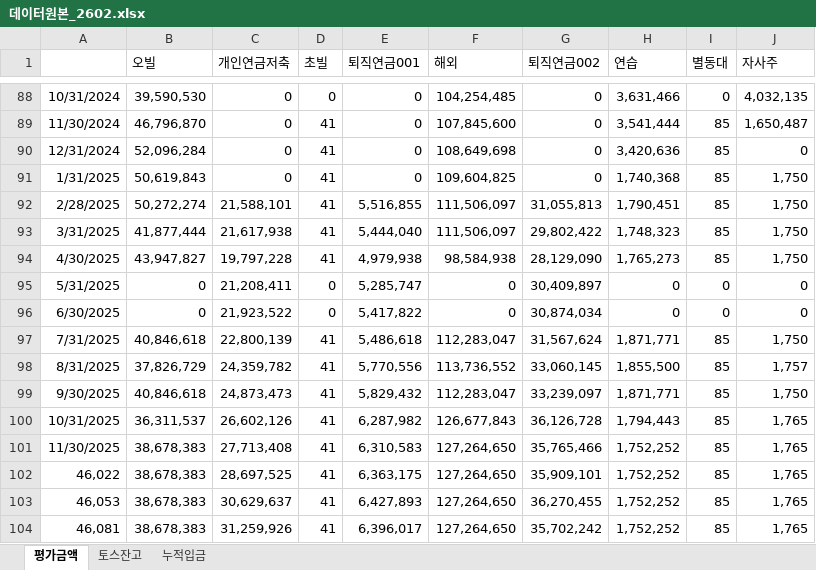
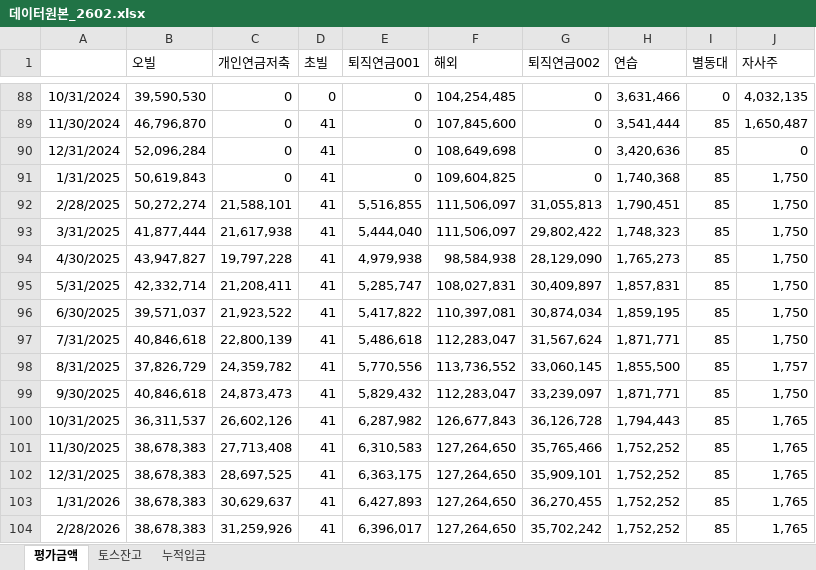
Before and after one commit to jungukeu-ctrl/MyAssetDashBD, an Excel workbook: 데이터원본_2602.xlsx, sheet 평가금액, drawn as a sheet; only a part is shown, gaps mark what is left out; values as stored, in another font and other column widths than the file's, no borders; the diff names each change by its address in the sheet, - before the commit and + after, or states it on an @@ line.

Commit message:
Add files via upload

```diff
--- a/데이터원본_2602.xlsx (sheet 평가금액)
+++ b/데이터원본_2602.xlsx (sheet 평가금액)
-B95 (오빌): 0
+B95 (오빌): 42,332,714
-D95:D96 (초빌): 0
+D95:D96 (초빌): 41
-F95 (해외): 0
+F95 (해외): 108,027,831
-H95 (연습): 0
+H95 (연습): 1,857,831
-I95:I96 (별동대): 0
+I95:I96 (별동대): 85
-J95:J96 (자사주): 0
+J95:J96 (자사주): 1,750
-B96 (오빌): 0
+B96 (오빌): 39,571,037
-F96 (해외): 0
+F96 (해외): 110,397,081
-H96 (연습): 0
+H96 (연습): 1,859,195
-A102: 46,022
+A102: 12/31/2025
-A103: 46,053
+A103: 1/31/2026
-A104: 46,081
+A104: 2/28/2026
```
